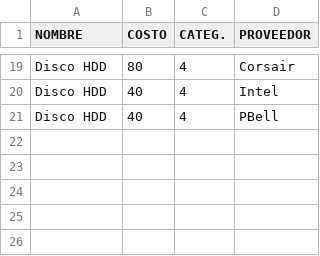
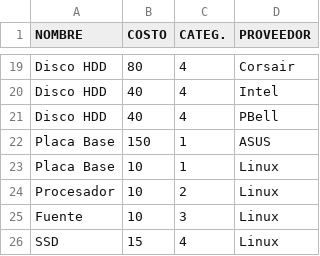
Before and after one commit to alvaredosergio/1_gestion_empresarial, a CSV file: h1_sge_produccion_saa/csv/componentes.csv, drawn as a sheet; only a part is shown, gaps mark what is left out.

```diff
--- a/h1_sge_produccion_saa/csv/componentes.csv
+++ b/h1_sge_produccion_saa/csv/componentes.csv
@@ -21 +21,6 @@ Disco HDD;40;4;Intel
 Disco HDD;40;4;PBell
+Placa Base;150;1;ASUS
+Placa Base;10;1;Linux
+Procesador;10;2;Linux
+Fuente ;10;3;Linux
+SSD;15;4;Linux
```
Also changed, not shown: h1_sge_produccion_saa/csv/productos.csv, 19 other files.
